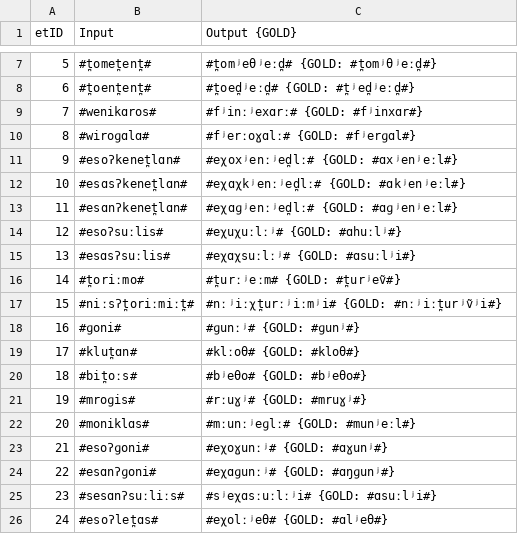
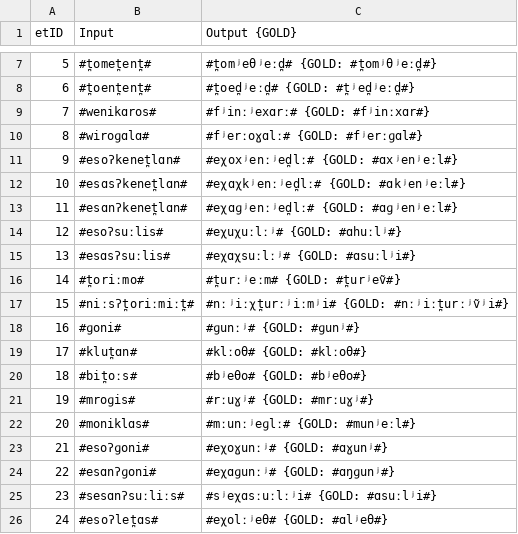
Before and after one commit to clmarr/irish-toy-cfr, a CSV file: irish-toy-cfr_stagewise_output_graph.csv, drawn as a sheet; only a part is shown, gaps mark what is left out.

```diff
--- a/irish-toy-cfr_stagewise_output_graph.csv
+++ b/irish-toy-cfr_stagewise_output_graph.csv
@@ -8,4 +8,4 @@ etID  | Input | Output {GOLD}
 6      | #t̪oent̪ent̪# | #t̪oed̪ʲeːd̪# {GOLD: #t̪ʲed̪ʲeːd̪#}
-7      | #wenikɑros# | #fʲinːʲexɑrː# {GOLD: #fʲinxɑr#}
-8      | #wiroɡɑlɑ# | #fʲerːoɣɑlː# {GOLD: #fʲerɡɑl#}
+7      | #wenikɑros# | #fʲinːʲexɑrː# {GOLD: #fʲinːxɑr#}
+8      | #wiroɡɑlɑ# | #fʲerːoɣɑlː# {GOLD: #fʲerːɡɑl#}
 9      | #esoʔkenet̪lɑn# | #eχoxʲenːʲed̪lː# {GOLD: #ɑxʲenʲeːl#}
@@ -16,7 +16,7 @@ etID  | Input | Output {GOLD}
 14     | #t̪oriːmo# | #t̪urːʲeːm# {GOLD: #t̪urʲeṽ#}
-15     | #niːsʔt̪oriːmiːt̪# | #nːʲiːχt̪urːʲiːmʲi# {GOLD: #nːʲiːt̪urʲṽʲi#}
+15     | #niːsʔt̪oriːmiːt̪# | #nːʲiːχt̪urːʲiːmʲi# {GOLD: #nːʲiːt̪urːʲṽʲi#}
 16     | #ɡoni# | #ɡunːʲ# {GOLD: #ɡunʲ#}
-17     | #klut̪ɑn# | #klːoθ# {GOLD: #kloθ#}
+17     | #klut̪ɑn# | #klːoθ# {GOLD: #klːoθ#}
 18     | #bit̪oːs# | #bʲeθo# {GOLD: #bʲeθo#}
-19     | #mroɡis# | #rːuɣʲ# {GOLD: #mruɣʲ#}
+19     | #mroɡis# | #rːuɣʲ# {GOLD: #mrːuɣʲ#}
 20     | #moniklɑs# | #mːunːʲeɡlː# {GOLD: #munʲeːl#}
```
Also changed, not shown: 9 other files.
